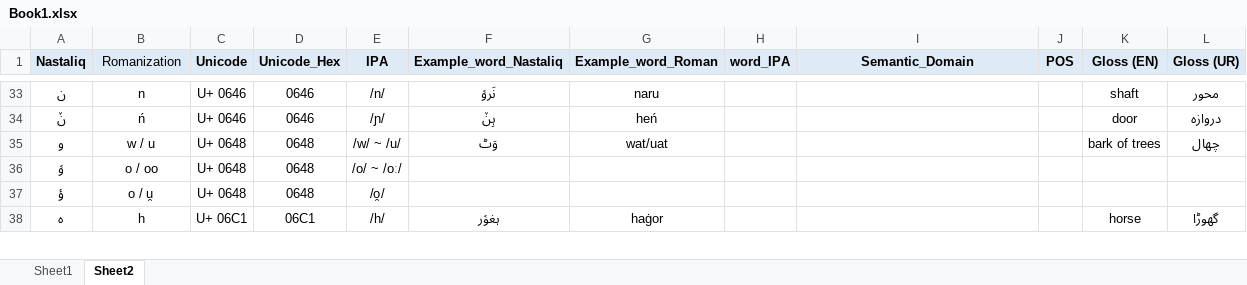
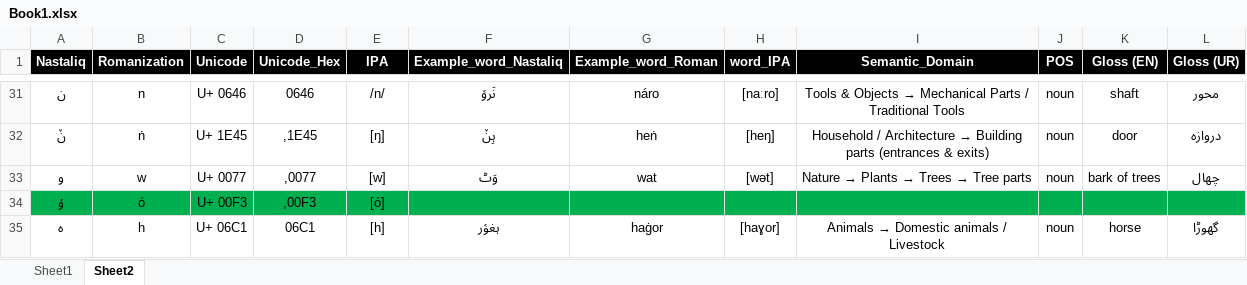
Before and after one commit to sardaralikhamosh/burushaski-dataset-fro-MRL2025, an Excel workbook: dataset/Book1.xlsx, sheet Sheet2, drawn as a sheet; only a part is shown, gaps mark what is left out; values as stored, in another font and other column widths than the file's, no borders; removed rows and columns are numbered as before the commit, all else as after; the diff covers the shown part only; the diff names each change by its address in the sheet, - before the commit and + after, or states it on an @@ line.

```diff
--- a/dataset/Book1.xlsx (sheet Sheet2)
+++ b/dataset/Book1.xlsx (sheet Sheet2)
@@ A1:L1 fill: #DEEAF6 → #000000, text colour: black → #FFFFFF @@
-B1 bold: off
+B1 bold: on
-G31 (Example_word_Roman): naru
+G31 (Example_word_Roman): náro
-H31 (word_IPA): (empty)
+H31 (word_IPA): [naːro]
@@ I31 (Semantic_Domain): (empty) → Tools & Objects → Mechanical Parts / Traditional Tools @@
-J31:J33 (POS): (empty)
+J31:J33 (POS): noun
-B32 (Romanization): ń
+B32 (Romanization): ṅ
-C32 (Unicode): U+ 0646
+C32 (Unicode): U+ 1E45
-D32 (Unicode_Hex): 0646
+D32 (Unicode_Hex): ,1E45
-E32 (IPA): /ɲ/
+E32 (IPA): [ŋ]
-G32 (Example_word_Roman): heń
+G32 (Example_word_Roman): heṅ
-H32 (word_IPA): (empty)
+H32 (word_IPA): [heŋ]
@@ I32 (Semantic_Domain): (empty) → Household / Architecture → Building parts (entrances & exits) @@
-B33 (Romanization): w / u
+B33 (Romanization): w
-C33 (Unicode): U+ 0648
+C33 (Unicode): U+ 0077
-D33 (Unicode_Hex): 0648
+D33 (Unicode_Hex): ,0077
-E33 (IPA): /w/ ~ /u/
+E33 (IPA): [w]
-G33 (Example_word_Roman): wat/uat
+G33 (Example_word_Roman): wat
-H33 (word_IPA): (empty)
+H33 (word_IPA): [wət]
@@ I33 (Semantic_Domain): (empty) → Nature → Plants → Trees → Tree parts @@
-A34:L34 fill: none
+A34:L34 fill: #00B050
-B34 (Romanization): o / oo
+B34 (Romanization): ó
-C34 (Unicode): U+ 0648
+C34 (Unicode): U+ 00F3
-D34 (Unicode_Hex): 0648
+D34 (Unicode_Hex): ,00F3
-E34 (IPA): /o/ ~ /oː/
+E34 (IPA): [ó]
-row 37: ؤ | o / u̯ | U+ 0648 | 0648 | /o̯/
-E35 (IPA): /h/
+E35 (IPA): [h]
-H35 (word_IPA): (empty)
+H35 (word_IPA): [haɣor]
@@ I35 (Semantic_Domain): (empty) → Animals → Domestic animals / Livestock @@
-J35 (POS): (empty)
+J35 (POS): noun
```
Also changed, not shown: 6 removed rows, 66 edited cells and cell formats elsewhere in this sheet.
